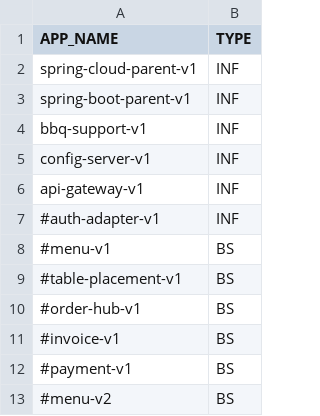
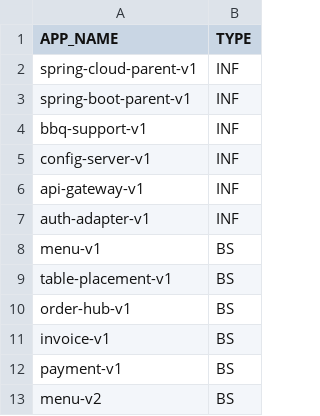
Before and after one commit to miguel-armas-abt/poc-microservices-monorepo, a CSV file: devops/local/parameters/01_projects-to-compile.csv, drawn as a sheet.

```diff
--- a/devops/local/parameters/01_projects-to-compile.csv
+++ b/devops/local/parameters/01_projects-to-compile.csv
@@ -6,8 +6,8 @@ config-server-v1,INF
 api-gateway-v1,INF
-#auth-adapter-v1,INF
-#menu-v1,BS
-#table-placement-v1,BS
-#order-hub-v1,BS
-#invoice-v1,BS
-#payment-v1,BS
-#menu-v2,BS
+auth-adapter-v1,INF
+menu-v1,BS
+table-placement-v1,BS
+order-hub-v1,BS
+invoice-v1,BS
+payment-v1,BS
+menu-v2,BS
```
Also changed, not shown: devops/environment/docker/images-to-build.csv, 18 other files.
